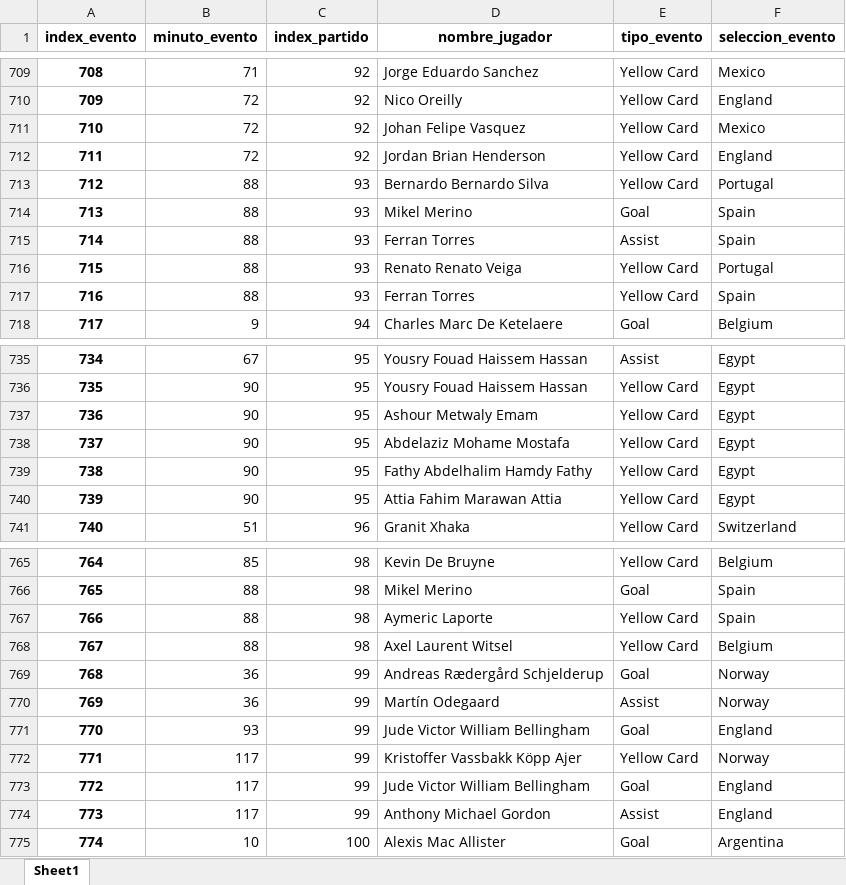
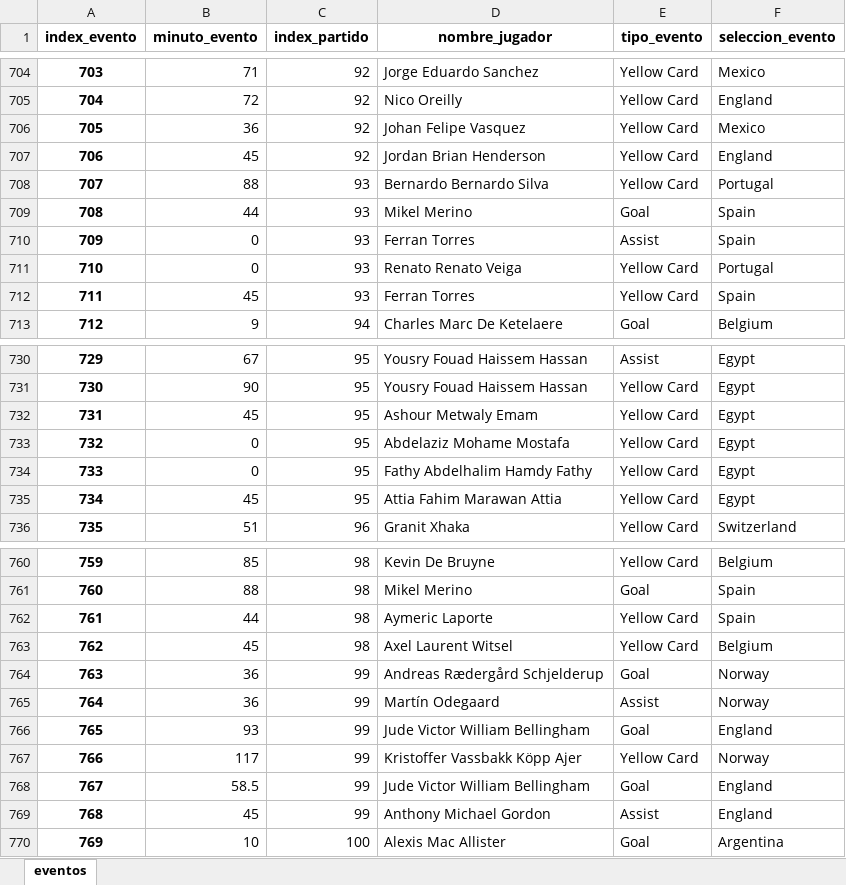
Before and after one commit to elenaliebana/mundial2026-adquisicion-y-visualizacion-de-datos, an Excel workbook: eventosWC26.xlsx, sheet eventos, drawn as a sheet; only a part is shown, gaps mark what is left out; values as stored, in another font and other column widths than the file's, no borders; addresses are those after the commit; the diff covers the shown part only; the diff names each change by its address in the sheet, - before the commit and + after, or states it on an @@ line.

```diff
--- a/eventosWC26.xlsx (sheet eventos)
+++ b/eventosWC26.xlsx (sheet eventos)
-sheet tab: Sheet1
+sheet tab: eventos
@@ column A (index_evento) renumbered from row 109 down @@
-B706 (minuto_evento): 72
+B706 (minuto_evento): 36
-B707 (minuto_evento): 72
+B707 (minuto_evento): 45
-B709 (minuto_evento): 88
+B709 (minuto_evento): 44
-B710:B711 (minuto_evento): 88
+B710:B711 (minuto_evento): 0
-B712 (minuto_evento): 88
+B712 (minuto_evento): 45
-B732 (minuto_evento): 90
+B732 (minuto_evento): 45
-B733:B734 (minuto_evento): 90
+B733:B734 (minuto_evento): 0
-B735 (minuto_evento): 90
+B735 (minuto_evento): 45
-B762 (minuto_evento): 88
+B762 (minuto_evento): 44
-B763 (minuto_evento): 88
+B763 (minuto_evento): 45
-B768 (minuto_evento): 117
+B768 (minuto_evento): 58.5
-B769 (minuto_evento): 117
+B769 (minuto_evento): 45
```
Also changed, not shown: 5 removed rows and 17 edited cells elsewhere in this sheet, partidosWC26.xlsx, 4 other files.
